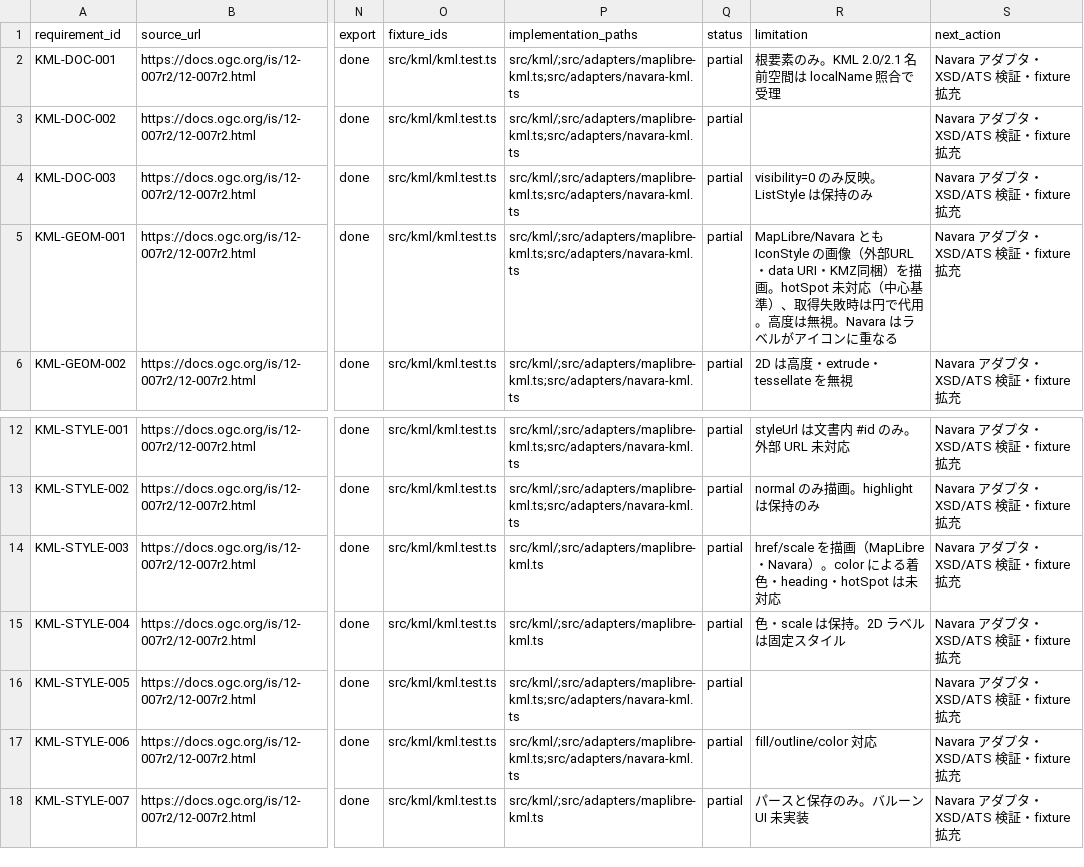
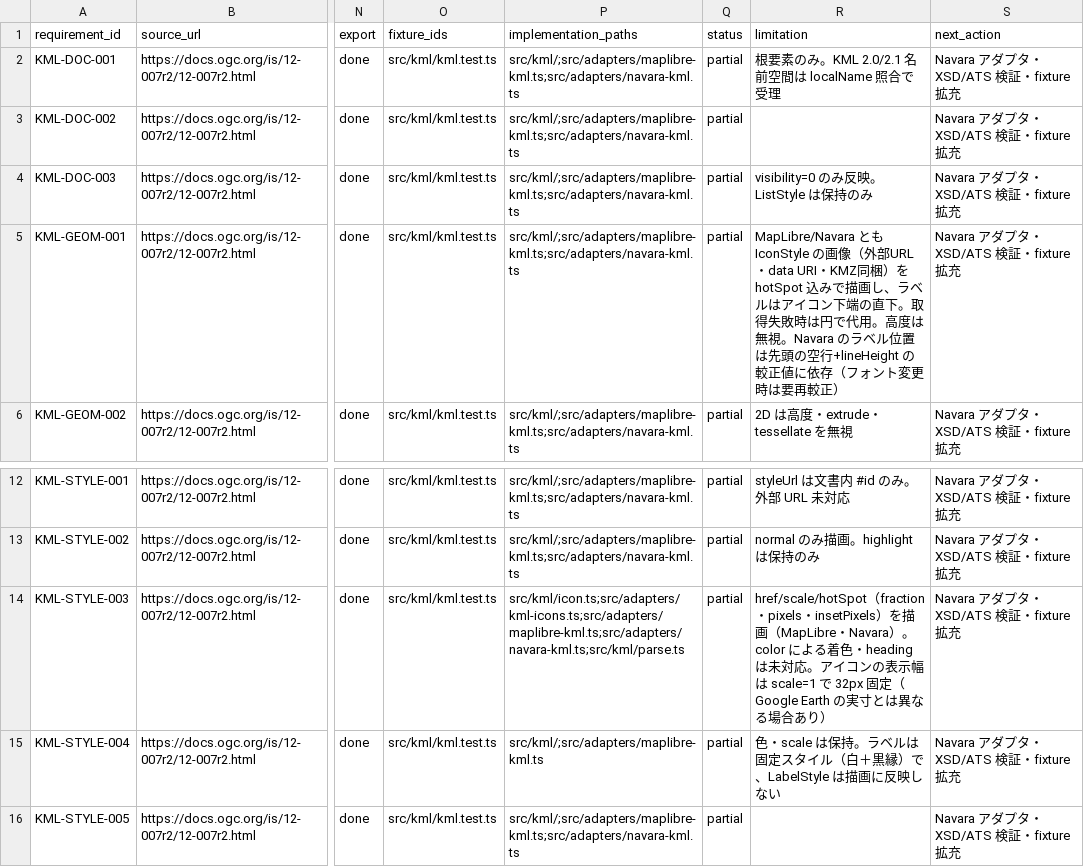
Before and after one commit to mapconcierge/KMLEarthPro, a CSV file: docs/kml-conformance.csv, drawn as a sheet; only a part is shown, gaps mark what is left out; the shorter side is filled out with more unchanged rows; the diff names each change by its address in the sheet, - before the commit and + after, or states it on an @@ line.

```diff
--- a/docs/kml-conformance.csv
+++ b/docs/kml-conformance.csv
-R5 (limitation): …同梱）を描画。hotSpot 未対応（中心基準）、取得失敗時は円で代用。高度は無視。Navara はラベルがアイコンに重なる
+R5 (limitation): …同梱）を hotSpot 込みで描画し、ラベルはアイコン下端の直下。取得失敗時は円で代用。高度は無視。Navara のラベル位置は先頭の空行+lineHeight の較正値に依存（フォント変更時は要再較正）
-P14 (implementation_paths): src/kml/;src/adapters/maplibre-kml.ts
+P14 (implementation_paths): src/kml/icon.ts;src/adapters/kml-icons.ts;src/adapters/maplibre-kml.ts;src/adapters/navara-kml.ts;src/kml/parse.ts
-R14 (limitation): href/scale を描画（MapLibre・Navara）。color による着色・heading・hotSpot は未対応
+R14 (limitation): href/scale/hotSpot（fraction・pixels・insetPixels）を描画（MapLibre・Navara）。color による着色・heading は未対応。アイコンの表示幅は scale=1 で 32px 固定（Google Earth の実寸とは異なる場合あり）
-R15 (limitation): 色・scale は保持。2D ラベルは固定スタイル
+R15 (limitation): 色・scale は保持。ラベルは固定スタイル（白＋黒縁）で、LabelStyle は描画に反映しない
```
Also changed, not shown: 9 other files.
